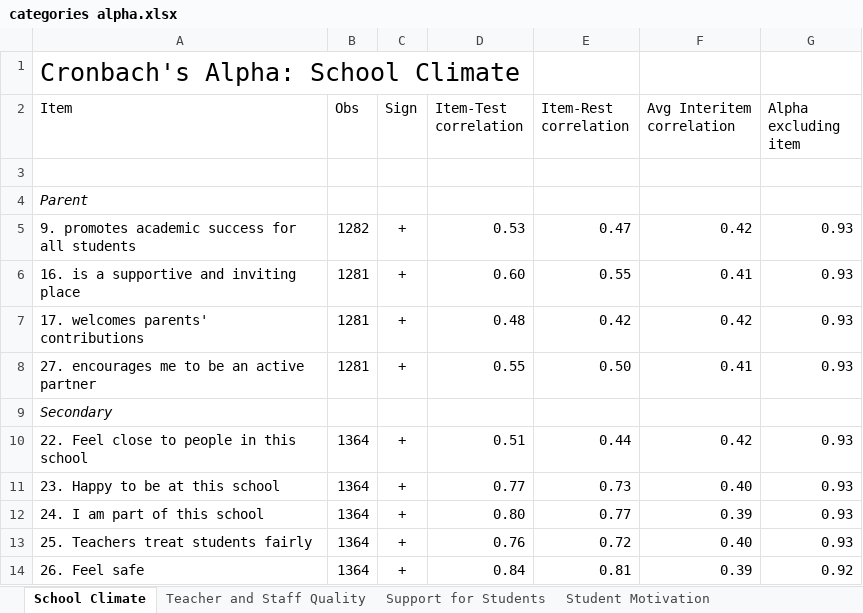
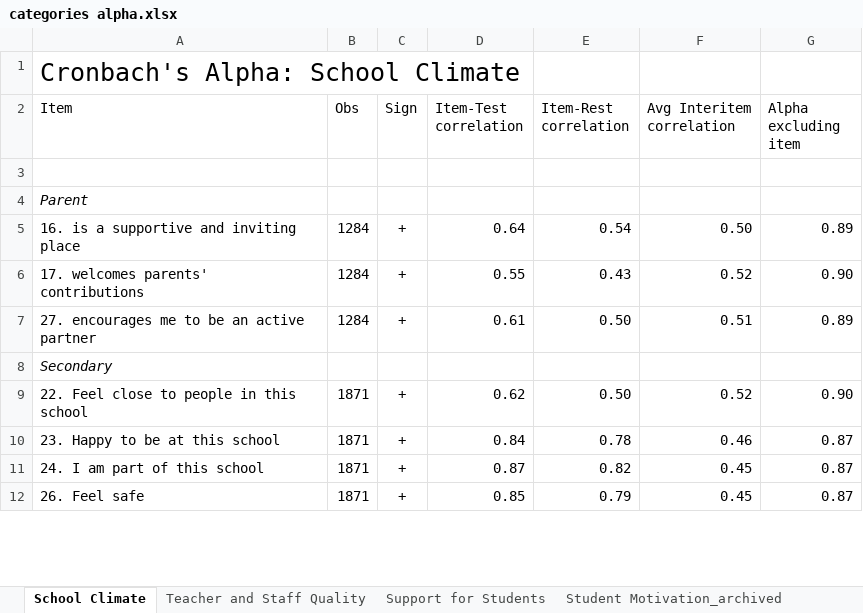
Before and after one commit to chesun/caschls, an Excel workbook: out/xls/cronbach/categories alpha.xlsx, sheet School Climate, drawn as a sheet; only a part is shown; values as stored, in another font and other column widths than the file's, no borders; removed rows and columns are numbered as before the commit, all else as after; the diff covers the shown part only; the diff names each change by its address in the sheet, - before the commit and + after, or states it on an @@ line.

```diff
--- a/out/xls/cronbach/categories alpha.xlsx (sheet School Climate)
+++ b/out/xls/cronbach/categories alpha.xlsx (sheet School Climate)
-sheet tab: Student Motivation
+sheet tab: Student Motivation_archived
-row 5: 9. promotes academic success for all students | 1282 | + | 0.53 | 0.47 | 0.42 | 0.93
-B5:B7 (Obs): 1281
+B5:B7 (Obs): 1284
-D5 (Item-Test correlation): 0.60
+D5 (Item-Test correlation): 0.64
-E5 (Item-Rest correlation): 0.55
+E5 (Item-Rest correlation): 0.54
-F5 (Avg Interitem correlation): 0.41
+F5 (Avg Interitem correlation): 0.50
-G5 (Alpha excluding item): 0.93
+G5 (Alpha excluding item): 0.89
-D6 (Item-Test correlation): 0.48
+D6 (Item-Test correlation): 0.55
-E6 (Item-Rest correlation): 0.42
+E6 (Item-Rest correlation): 0.43
-F6 (Avg Interitem correlation): 0.42
+F6 (Avg Interitem correlation): 0.52
-G6 (Alpha excluding item): 0.93
+G6 (Alpha excluding item): 0.90
-D7 (Item-Test correlation): 0.55
+D7 (Item-Test correlation): 0.61
-F7 (Avg Interitem correlation): 0.41
+F7 (Avg Interitem correlation): 0.51
-G7 (Alpha excluding item): 0.93
+G7 (Alpha excluding item): 0.89
-B9:B11 (Obs): 1364
+B9:B11 (Obs): 1871
-D9 (Item-Test correlation): 0.51
+D9 (Item-Test correlation): 0.62
-E9 (Item-Rest correlation): 0.44
+E9 (Item-Rest correlation): 0.50
-F9 (Avg Interitem correlation): 0.42
+F9 (Avg Interitem correlation): 0.52
-G9 (Alpha excluding item): 0.93
+G9 (Alpha excluding item): 0.90
-D10 (Item-Test correlation): 0.77
+D10 (Item-Test correlation): 0.84
-E10 (Item-Rest correlation): 0.73
+E10 (Item-Rest correlation): 0.78
-F10 (Avg Interitem correlation): 0.40
+F10 (Avg Interitem correlation): 0.46
-G10:G11 (Alpha excluding item): 0.93
+G10:G11 (Alpha excluding item): 0.87
-D11 (Item-Test correlation): 0.80
+D11 (Item-Test correlation): 0.87
-E11 (Item-Rest correlation): 0.77
+E11 (Item-Rest correlation): 0.82
-F11 (Avg Interitem correlation): 0.39
+F11 (Avg Interitem correlation): 0.45
-row 13: 25. Teachers treat students fairly | 1364 | + | 0.76 | 0.72 | 0.40 | 0.93
-B12 (Obs): 1364
+B12 (Obs): 1871
-D12 (Item-Test correlation): 0.84
+D12 (Item-Test correlation): 0.85
-E12 (Item-Rest correlation): 0.81
+E12 (Item-Rest correlation): 0.79
-F12 (Avg Interitem correlation): 0.39
+F12 (Avg Interitem correlation): 0.45
-G12 (Alpha excluding item): 0.92
+G12 (Alpha excluding item): 0.87
```
Also changed, not shown: 10 removed rows and 12 edited cells elsewhere in this sheet, sheet Teacher and Staff Quality, sheet Support for Students, out/xls/factoranalysis/categoryindex/compcase/clean_vaindex_compregs_all.xlsx, out/xls/factoranalysis/categoryindex/imputed/clean_vaindex_imputedregs_all.xlsx, 5 other files.
